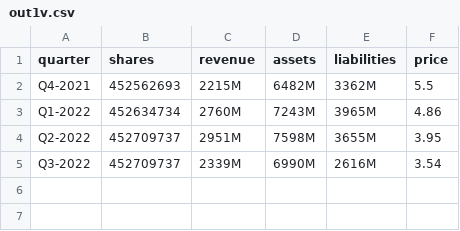
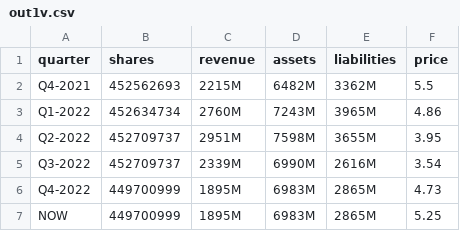
Before and after one commit to MummoSiili/osake, a CSV file: out1v.csv, drawn as a sheet; the diff names each change by its address in the sheet, - before the commit and + after, or states it on an @@ line.

```diff
--- a/out1v.csv
+++ b/out1v.csv
+row 6: Q4-2022 | 449700999 | 1895M | 6983M | 2865M | 4.73
+row 7: NOW | 449700999 | 1895M | 6983M | 2865M | 5.25
```
Also changed, not shown: baba.csv, tsla.csv, 3 other files.
